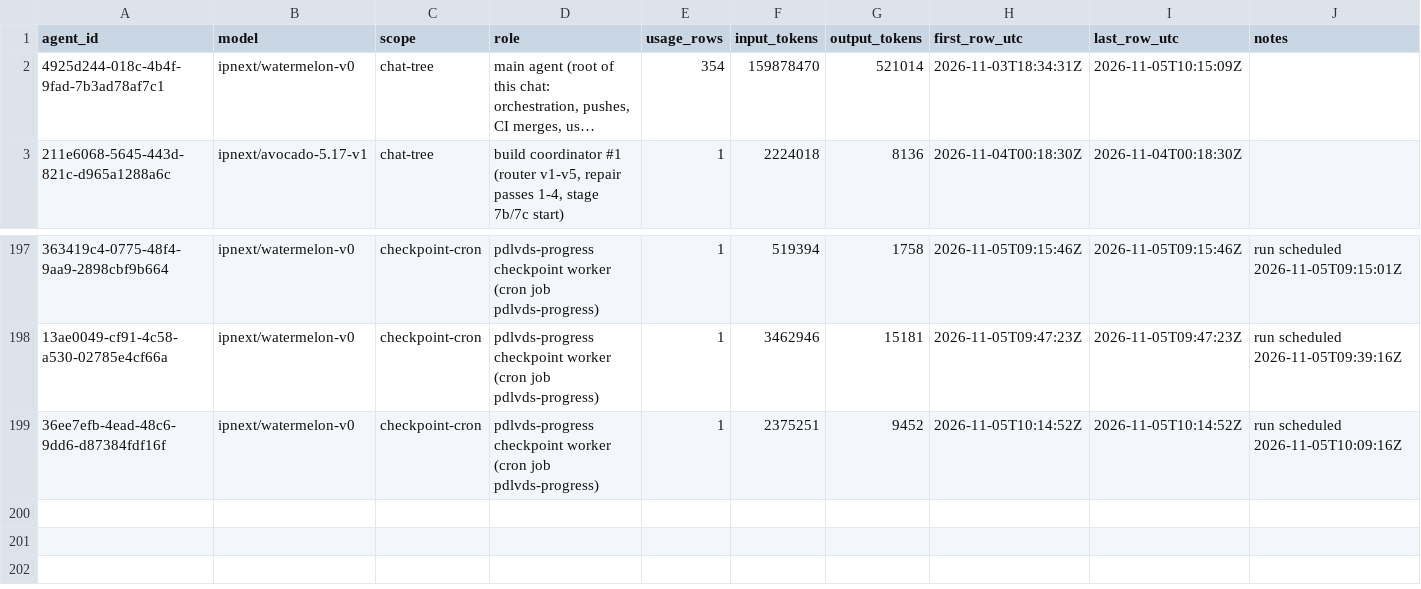
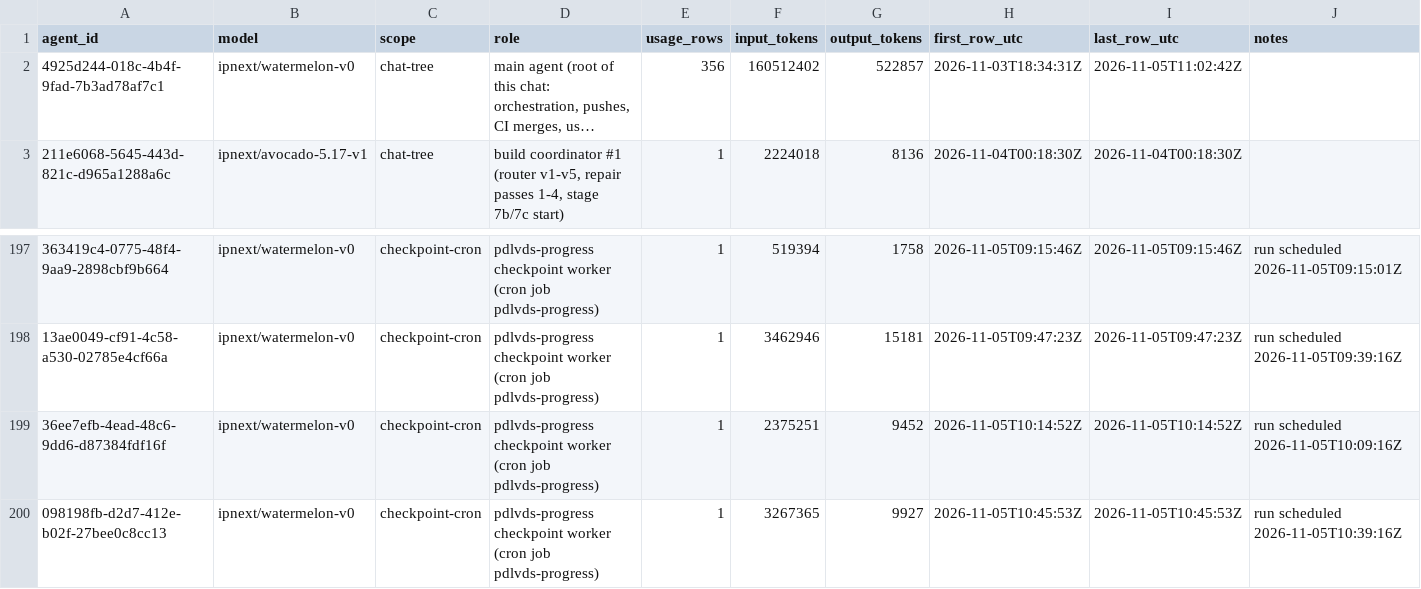
Before and after one commit to sneakers-the-rat/lvds-receiver-official, a CSV file: metrics/agents.csv, drawn as a sheet; only a part is shown, gaps mark what is left out; long unchanged cells end in …; the diff names each change by its address in the sheet, - before the commit and + after, or states it on an @@ line.

```diff
--- a/metrics/agents.csv
+++ b/metrics/agents.csv
-E2 (usage_rows): 354
+E2 (usage_rows): 356
-F2 (input_tokens): 159878470
+F2 (input_tokens): 160512402
-G2 (output_tokens): 521014
+G2 (output_tokens): 522857
-I2 (last_row_utc): 2026-11-05T10:15:09Z
+I2 (last_row_utc): 2026-11-05T11:02:42Z
+row 200: 098198fb-d2d7-412e-b02f-27bee0c8cc13 | ipnext/watermelon-v0 | checkpoint-cron | pdlvds-progress checkpoint worker (cron job pdlvds-progress) | 1 | 3267365 | 9927 | 2026-11-05T10:45:53Z | 2026-11-05T10:45:53Z | run scheduled 2026-11-05T10:39:16Z
```
Also changed, not shown: metrics/commit_alignment.csv, metrics/cost_summary.csv, 3 other files.
